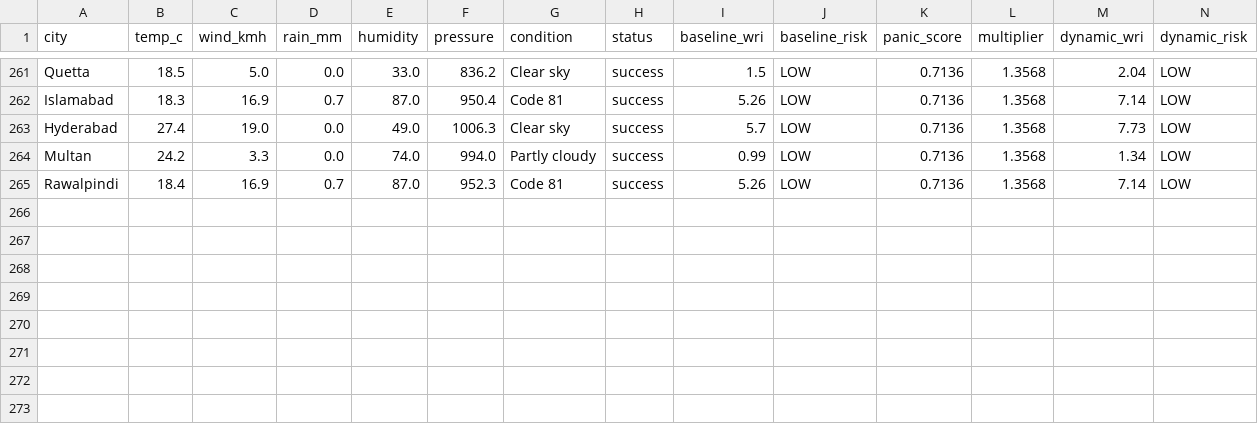
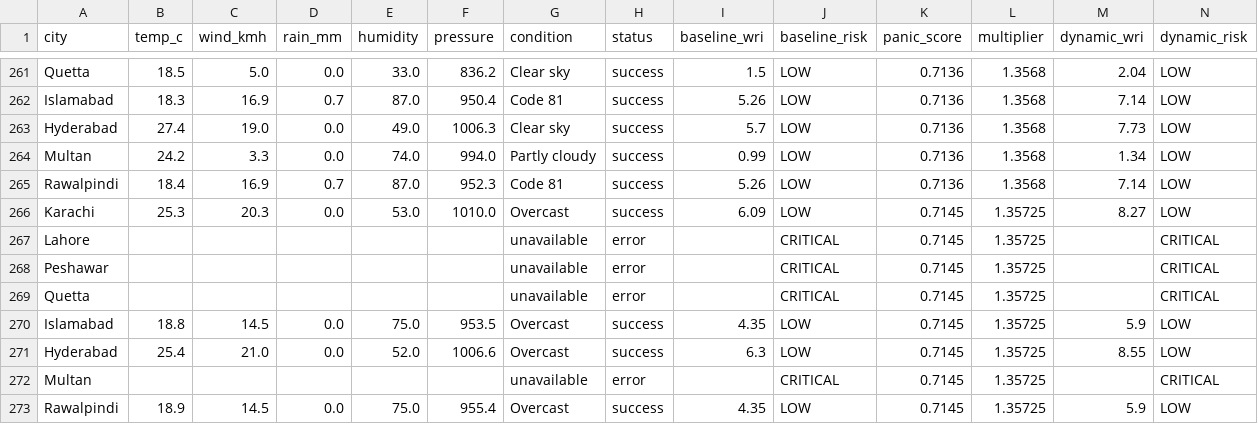
Before and after one commit to baighafsa/pakistan-disaster-forecasting, a CSV file: data/30day_wri_tracking.csv, drawn as a sheet; only a part is shown, gaps mark what is left out; rows hold the shown columns only; the diff names each change by its address in the sheet, - before the commit and + after, or states it on an @@ line.

```diff
--- a/data/30day_wri_tracking.csv
+++ b/data/30day_wri_tracking.csv
+row 266: Karachi | 25.3 | 20.3 | 0.0 | 53.0 | 1010.0 | Overcast | success | 6.09 | LOW | 0.7145 | 1.35725 | 8.27 | LOW
+row 267: Lahore |  |  |  |  |  | unavailable | error |  | CRITICAL | 0.7145 | 1.35725 |  | CRITICAL
+row 268: Peshawar |  |  |  |  |  | unavailable | error |  | CRITICAL | 0.7145 | 1.35725 |  | CRITICAL
+row 269: Quetta |  |  |  |  |  | unavailable | error |  | CRITICAL | 0.7145 | 1.35725 |  | CRITICAL
+row 270: Islamabad | 18.8 | 14.5 | 0.0 | 75.0 | 953.5 | Overcast | success | 4.35 | LOW | 0.7145 | 1.35725 | 5.9 | LOW
+row 271: Hyderabad | 25.4 | 21.0 | 0.0 | 52.0 | 1006.6 | Overcast | success | 6.3 | LOW | 0.7145 | 1.35725 | 8.55 | LOW
+row 272: Multan |  |  |  |  |  | unavailable | error |  | CRITICAL | 0.7145 | 1.35725 |  | CRITICAL
+row 273: Rawalpindi | 18.9 | 14.5 | 0.0 | 75.0 | 955.4 | Overcast | success | 4.35 | LOW | 0.7145 | 1.35725 | 5.9 | LOW
```
Also changed, not shown: data/daily_alerts.csv, 1 other file.
